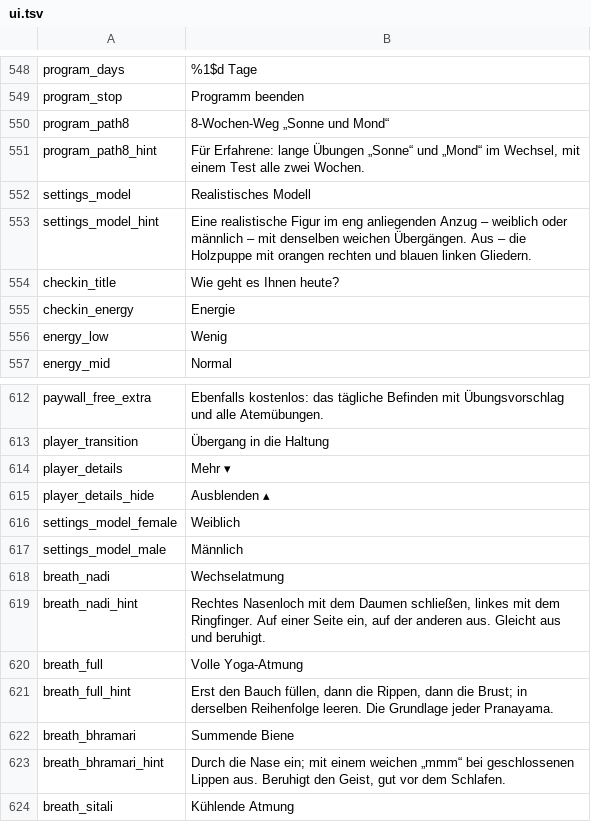
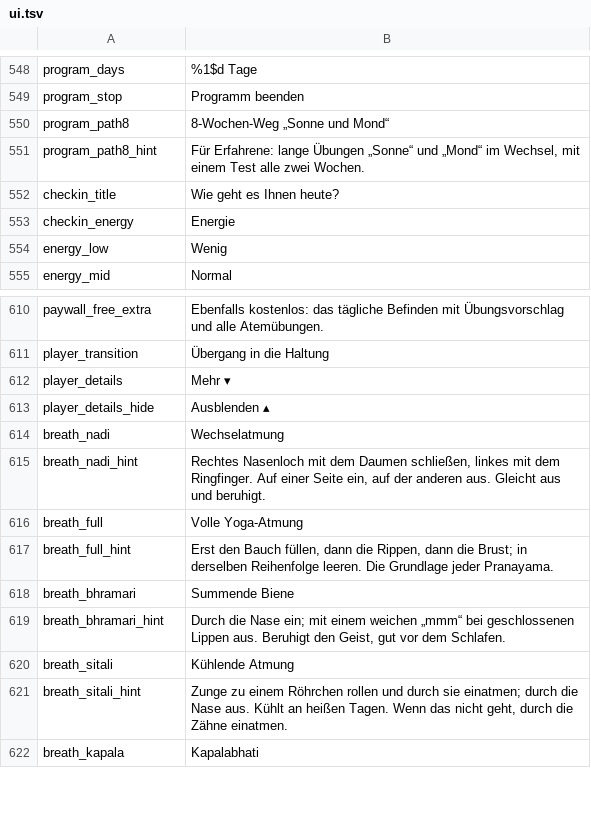
Before and after one commit to sergmudrea/yoga-mudrya, a TSV file: tools/i18n/de/ui.tsv, drawn as a sheet; only a part is shown, gaps mark what is left out; the shorter side is filled out with more unchanged rows; the diff names each change by its address in the sheet, - before the commit and + after, or states it on an @@ line.

```diff
--- a/tools/i18n/de/ui.tsv
+++ b/tools/i18n/de/ui.tsv
-row 552: settings_model | Realistisches Modell
-row 553: settings_model_hint | Eine realistische Figur im eng anliegenden Anzug – weiblich oder männlich – mit denselben weichen Übergängen. Aus – die Holzpuppe mit orangen rechten und blauen linken Gliedern.
-row 616: settings_model_female | Weiblich
-row 617: settings_model_male | Männlich
```
Also changed, not shown: tools/i18n/es/ui.tsv, tools/i18n/fr/ui.tsv, 21 other files.
